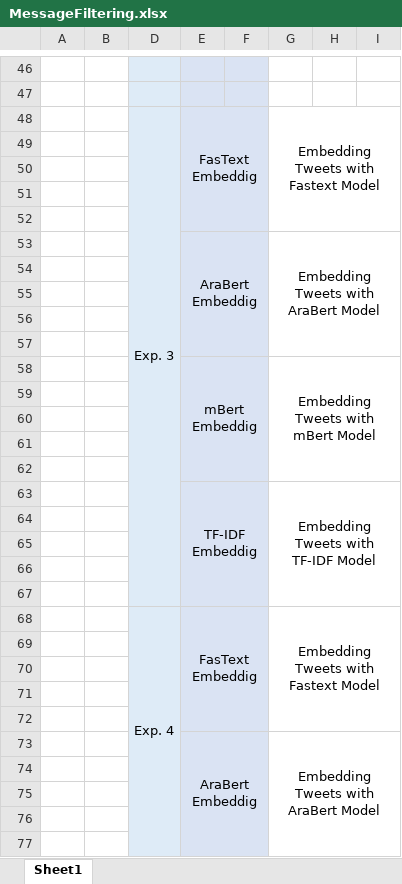
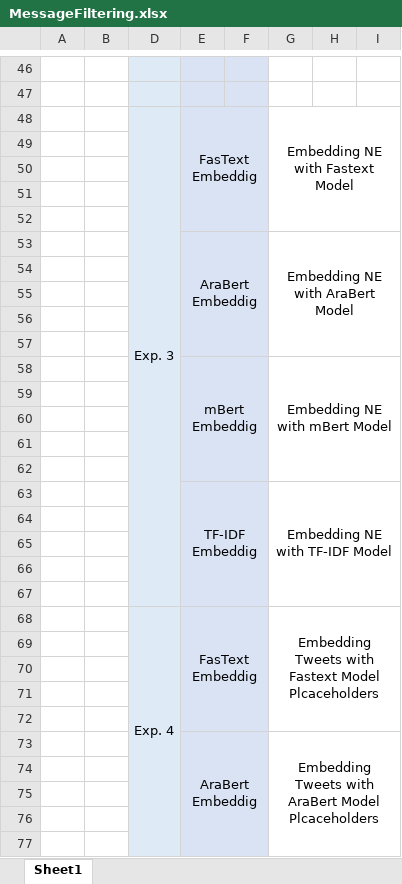
Before and after one commit to HasanKhadd0ur/GPDocs, an Excel workbook: Expereiments/MessageFiltering.xlsx, sheet Sheet1, drawn as a sheet; only a part is shown, gaps mark what is left out; values as stored, in another font and other column widths than the file's, no borders; charts and pictures not drawn; the diff covers the shown part only; the diff names each change by its address in the sheet, - before the commit and + after, or states it on an @@ line.

```diff
--- a/Expereiments/MessageFiltering.xlsx (sheet Sheet1)
+++ b/Expereiments/MessageFiltering.xlsx (sheet Sheet1)
-G48: Embedding Tweets with Fastext Model
+G48: Embedding NE with Fastext Model
-G53: Embedding Tweets with AraBert Model
+G53: Embedding NE with AraBert Model
-G58: Embedding Tweets with mBert Model
+G58: Embedding NE with mBert Model
-G63: Embedding Tweets with TF-IDF Model
+G63: Embedding NE with TF-IDF Model
-G68: Embedding Tweets with Fastext Model
+G68: Embedding Tweets with Fastext Model Plcaceholders
-G73: Embedding Tweets with AraBert Model
+G73: Embedding Tweets with AraBert Model Plcaceholders
```
Also changed, not shown: 216 added rows and 2 edited cells elsewhere in this sheet, charts or pictures, Expereiments/OfflieClsutering.xlsx, 9 other files.
